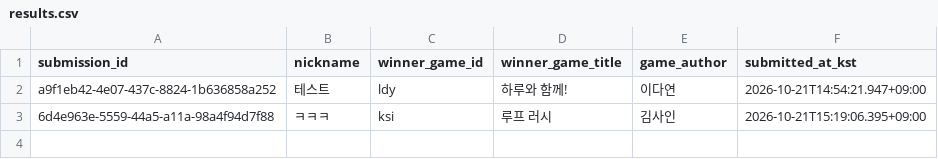
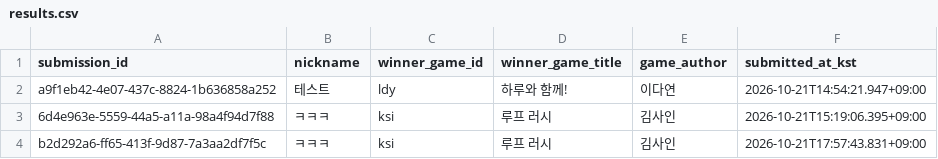
Before and after one commit to ksyoo-hconnect/game, a CSV file: results/results.csv, drawn as a sheet; the diff names each change by its address in the sheet, - before the commit and + after, or states it on an @@ line.

Commit message:
Record tournament results immediately

```diff
--- a/results/results.csv
+++ b/results/results.csv
+row 4: b2d292a6-ff65-413f-9d87-7a3aa2df7f5c | ㅋㅋㅋ | ksi | 루프 러시 | 김사인 | 2026-10-21T17:57:43.831+09:00
```
